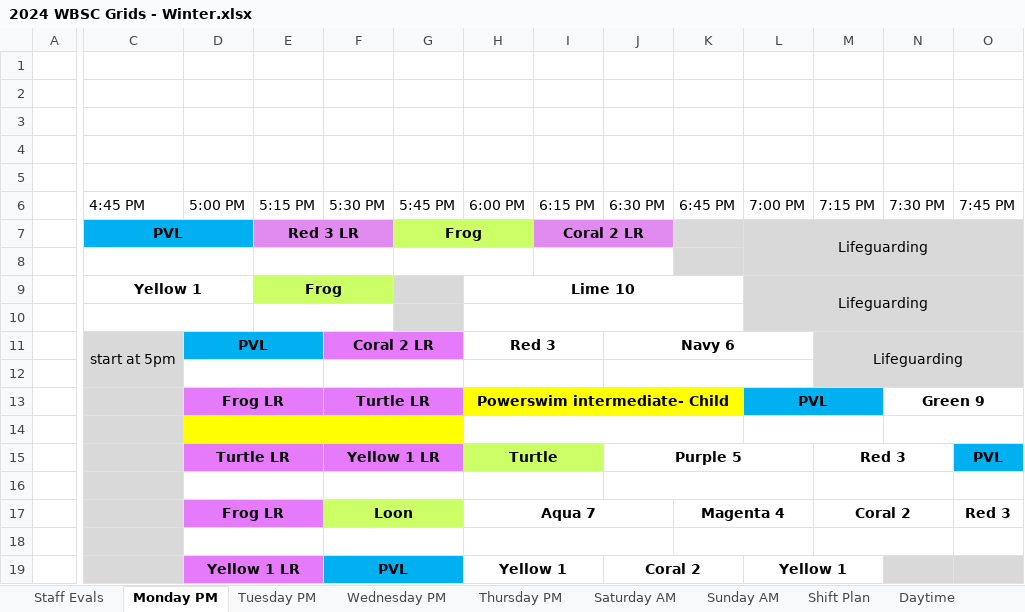
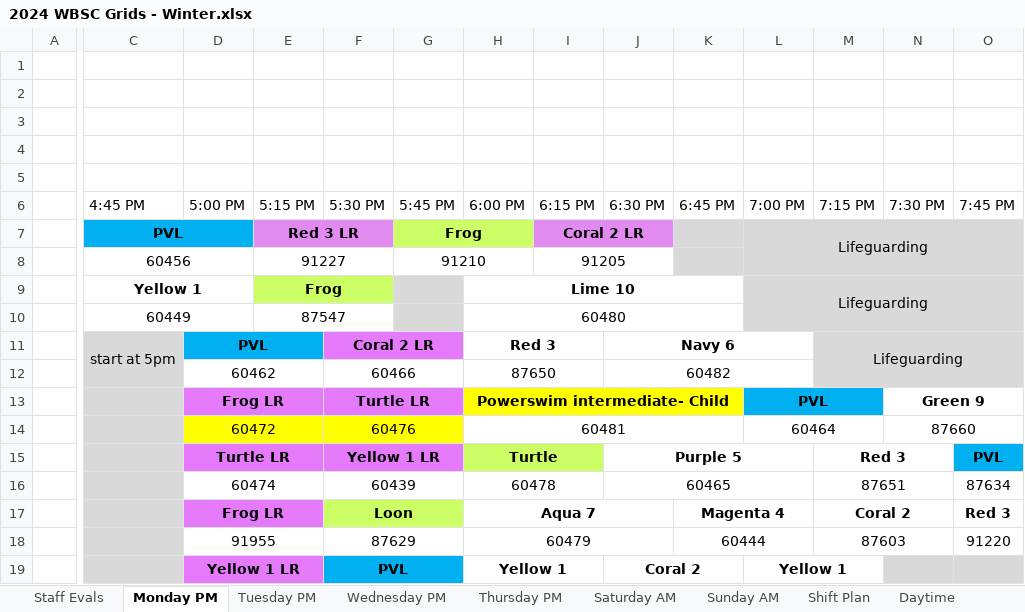
Before and after one commit to BraxtonMartin0/insertBarcodes, an Excel workbook: 2024 WBSC Grids - Winter.xlsx, sheet Monday PM, drawn as a sheet; only a part is shown, gaps mark what is left out; values as stored, in another font and other column widths than the file's, no borders; the diff covers the shown part only; the diff names each change by its address in the sheet, - before the commit and + after, or states it on an @@ line.

```diff
--- a/2024 WBSC Grids - Winter.xlsx (sheet Monday PM)
+++ b/2024 WBSC Grids - Winter.xlsx (sheet Monday PM)
-C8: (empty)
+C8: 60456
-E8: (empty)
+E8: 91227
-G8: (empty)
+G8: 91210
-I8: (empty)
+I8: 91205
-C10: (empty)
+C10: 60449
-E10: (empty)
+E10: 87547
-H10: (empty)
+H10: 60480
-D12: (empty)
+D12: 60462
-F12: (empty)
+F12: 60466
-H12: (empty)
+H12: 87650
-J12: (empty)
+J12: 60482
-D14: (empty)
+D14: 60472
-F14: (empty)
+F14: 60476
-H14: (empty)
+H14: 60481
-L14: (empty)
+L14: 60464
-N14: (empty)
+N14: 87660
-D16: (empty)
+D16: 60474
-F16: (empty)
+F16: 60439
-H16: (empty)
+H16: 60478
-J16: (empty)
+J16: 60465
-M16: (empty)
+M16: 87651
-O16: (empty)
+O16: 87634
-D18: (empty)
+D18: 91955
-F18: (empty)
+F18: 87629
-H18: (empty)
+H18: 60479
-K18: (empty)
+K18: 60444
-M18: (empty)
+M18: 87603
-O18: (empty)
+O18: 91220
```
Also changed, not shown: 2 added rows, 2 removed rows and 12 edited cells elsewhere in this sheet, active_report.xlsx, 1 other file.
